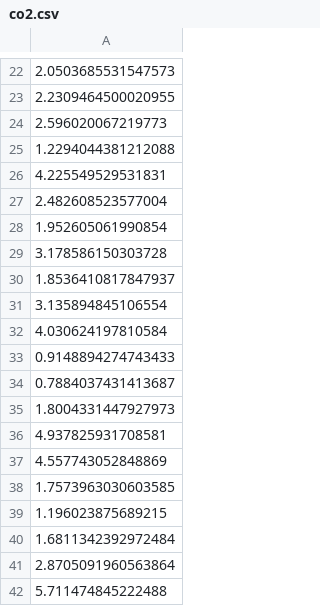
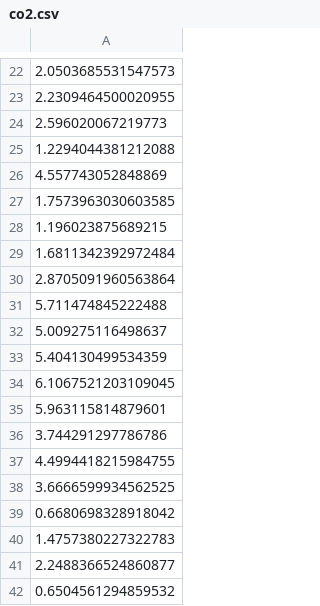
Before and after one commit to bre3760/pynini, a CSV file: virtualsensors/Co2/co2.csv, drawn as a sheet; only a part is shown, gaps mark what is left out; the shorter side is filled out with more unchanged rows; the diff names each change by its address in the sheet, - before the commit and + after, or states it on an @@ line.

```diff
--- a/virtualsensors/Co2/co2.csv
+++ b/virtualsensors/Co2/co2.csv
-row 26: 4.225549529531831
-row 27: 2.482608523577004
-row 28: 1.952605061990854
-row 29: 3.178586150303728
-row 30: 1.8536410817847937
-row 31: 3.135894845106554
-row 32: 4.030624197810584
-row 33: 0.9148894274743433
-row 34: 0.7884037431413687
-row 35: 1.8004331447927973
-row 36: 4.937825931708581
```
Also changed, not shown: 6 other files.
